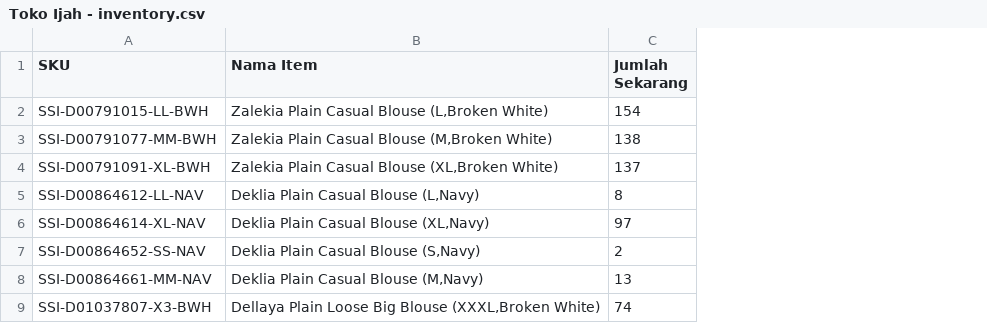
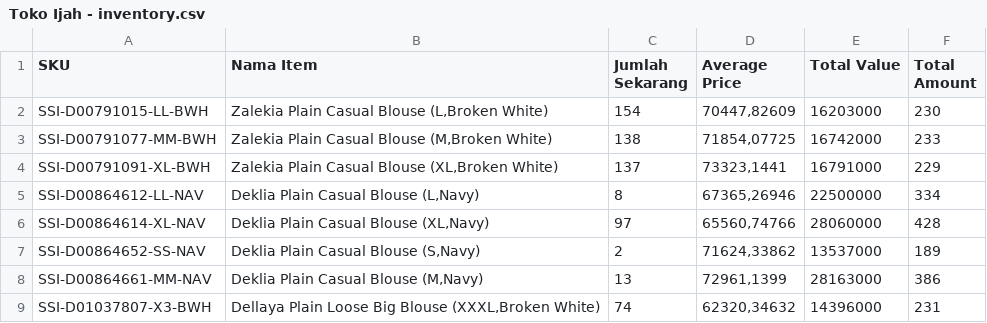
Before and after one commit to ilmiawan/ssinventory, a CSV file: resources/Toko Ijah - inventory.csv, drawn as a sheet; only a part is shown; the diff names each change by its address in the sheet, - before the commit and + after, or states it on an @@ line.

```diff
--- a/resources/Toko Ijah - inventory.csv
+++ b/resources/Toko Ijah - inventory.csv
+column D (Average Price), rows 2-9: 70447,82609 | 71854,07725 | 73323,1441 | 67365,26946 | 65560,74766 | 71624,33862 | 72961,1399 | 62320,34632
+column E (Total Value), rows 2-9: 16203000 | 16742000 | 16791000 | 22500000 | 28060000 | 13537000 | 28163000 | 14396000
+column F (Total Amount), rows 2-9: 230 | 233 | 229 | 334 | 428 | 189 | 386 | 231
```
Also changed, not shown: resources/Laporan_Nilai_Barang.csv, resources/Laporan_Penjualan.csv, 18 other files.
